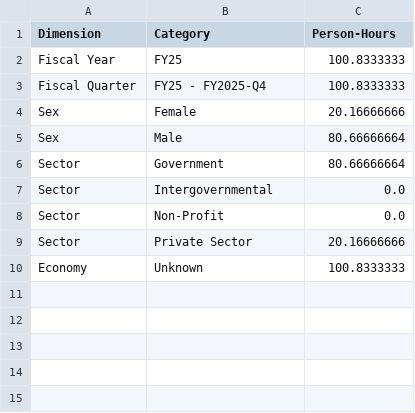
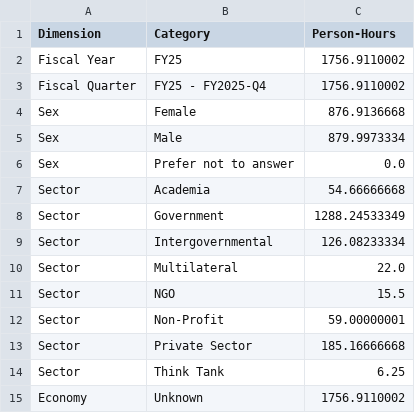
Before and after one commit to usapecrise/US-APEC-RISE-Risk-Monitoring-Suite, a CSV file: person_hours_totals_combined.csv, drawn as a sheet.

```diff
--- a/person_hours_totals_combined.csv
+++ b/person_hours_totals_combined.csv
@@ -1,10 +1,15 @@
 Dimension,Category,Person-Hours
-Fiscal Year,FY25,100.8333333
-Fiscal Quarter,FY25 - FY2025-Q4,100.8333333
-Sex,Female,20.16666666
-Sex,Male,80.66666664
-Sector,Government,80.66666664
-Sector,Intergovernmental,0.0
-Sector,Non-Profit,0.0
-Sector,Private Sector,20.16666666
-Economy,Unknown,100.8333333
+Fiscal Year,FY25,1756.9110002
+Fiscal Quarter,FY25 - FY2025-Q4,1756.9110002
+Sex,Female,876.9136668
+Sex,Male,879.9973334
+Sex,Prefer not to answer,0.0
+Sector,Academia,54.66666668
+Sector,Government,1288.24533349
+Sector,Intergovernmental,126.08233334
+Sector,Multilateral,22.0
+Sector,NGO,15.5
+Sector,Non-Profit,59.00000001
+Sector,Private Sector,185.16666668
+Sector,Think Tank,6.25
+Economy,Unknown,1756.9110002
```
Also changed, not shown: assumptions_evidence.csv, assumptions_status_cards.csv, 36 other files.
